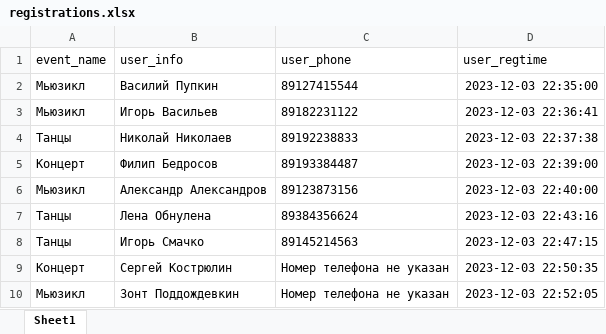
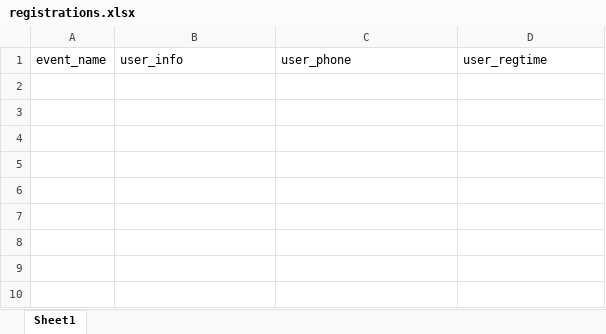
Before and after one commit to AlexKr89/TGbotCafe, an Excel workbook: Reg4Event/registrations.xlsx, sheet Sheet1, drawn as a sheet; values as stored, in another font and other column widths than the file's, no borders; the diff names each change by its address in the sheet, - before the commit and + after, or states it on an @@ line.

```diff
--- a/Reg4Event/registrations.xlsx (sheet Sheet1)
+++ b/Reg4Event/registrations.xlsx (sheet Sheet1)
-row 2: Мьюзикл | Василий Пупкин | 89127415544 | 2023-12-03 22:35:00
-row 3: Мьюзикл | Игорь Васильев | 89182231122 | 2023-12-03 22:36:41
-row 4: Танцы | Николай Николаев | 89192238833 | 2023-12-03 22:37:38
-row 5: Концерт | Филип Бедросов | 89193384487 | 2023-12-03 22:39:00
-row 6: Мьюзикл | Александр Александров | 89123873156 | 2023-12-03 22:40:00
-row 7: Танцы | Лена Обнулена | 89384356624 | 2023-12-03 22:43:16
-row 8: Танцы | Игорь Смачко | 89145214563 | 2023-12-03 22:47:15
-row 9: Концерт | Сергей Кострюлин | Номер телефона не указан | 2023-12-03 22:50:35
-row 10: Мьюзикл | Зонт Поддождевкин | Номер телефона не указан | 2023-12-03 22:52:05
```
Also changed, not shown: 1 other file.
